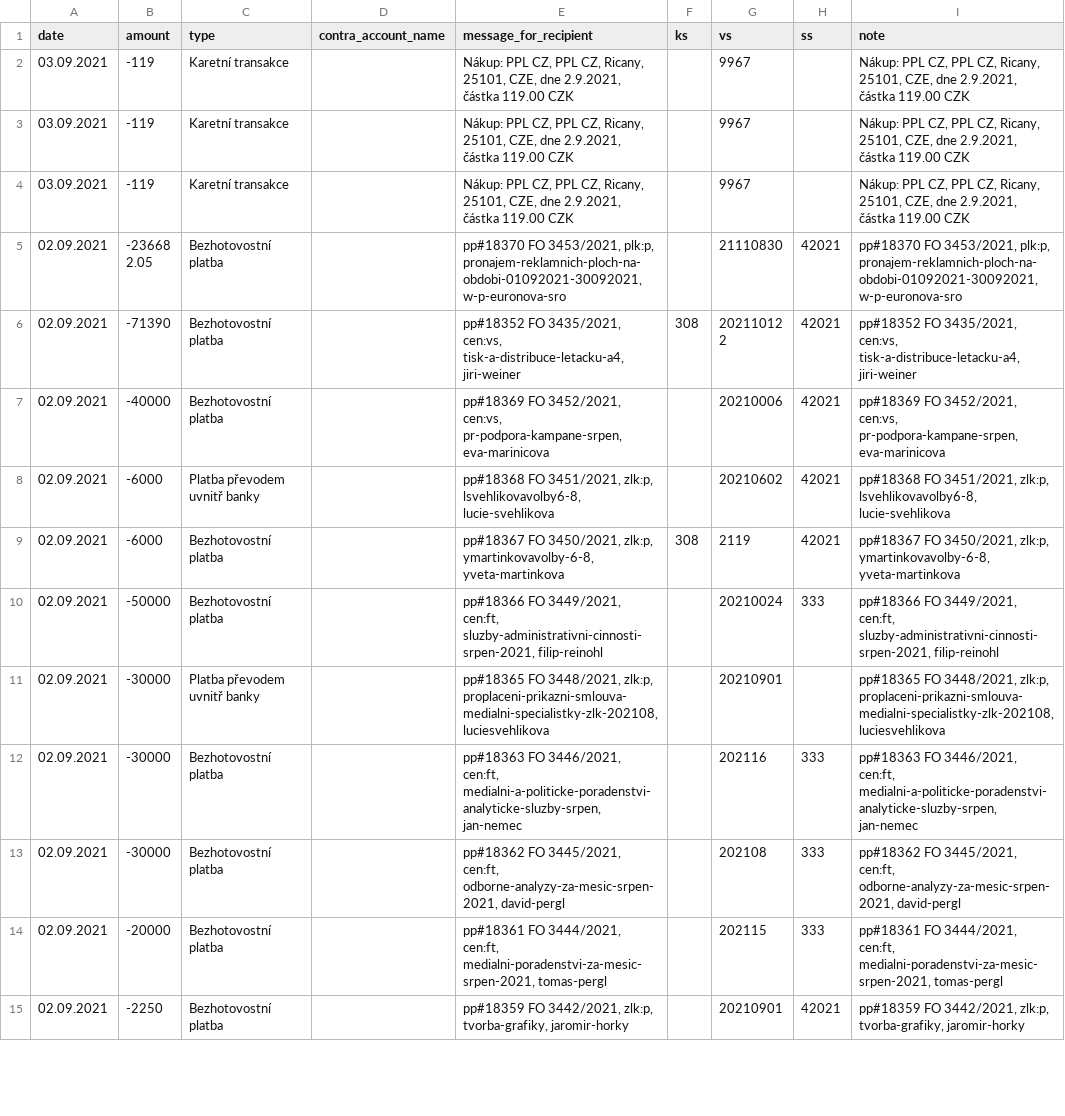
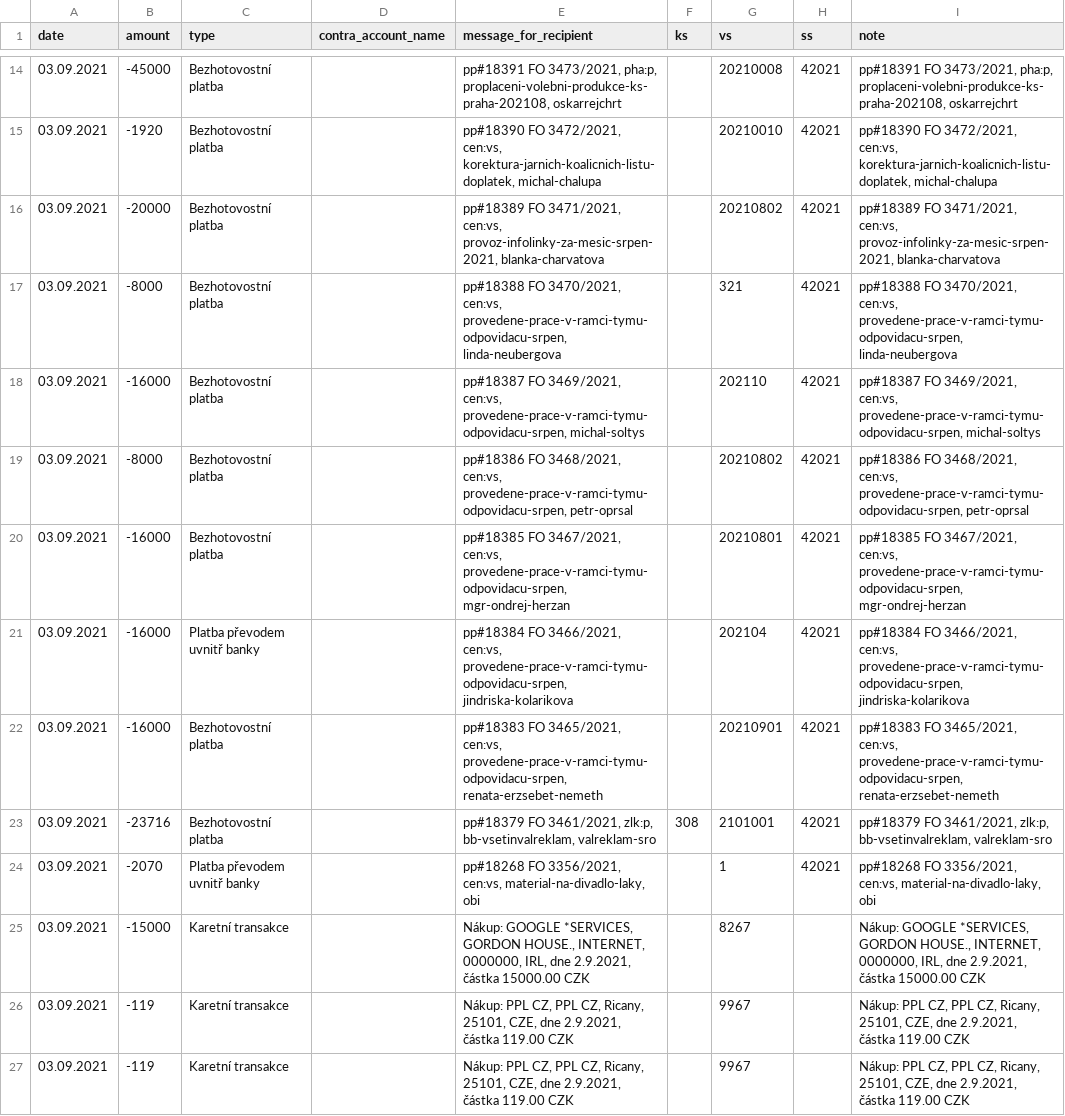
Before and after one commit to opop999/transparent_election_accounts, a CSV file: data/expense_accounts/individual_expense_accounts/pirati_stan.csv, drawn as a sheet; only a part is shown, gaps mark what is left out; the shorter side is filled out with more unchanged rows; the diff covers the shown part only.

```diff
--- a/data/expense_accounts/individual_expense_accounts/pirati_stan.csv
+++ b/data/expense_accounts/individual_expense_accounts/pirati_stan.csv
@@ -2 +14,13 @@ date,amount,type,contra_account_name,message_for_recipient,ks,vs,ss,note
+03.09.2021,-45000,Bezhotovostní platba,"","pp#18391 FO 3473/2021, pha:p, proplaceni-volebni-produkce-ks-praha-202108, oskarrejchrt",,20210008,42021,"pp#18391 FO 3473/2021, pha:p, proplaceni-volebni-produkce-ks-praha-202108, oskarrejchrt"
+03.09.2021,-1920,Bezhotovostní platba,"","pp#18390 FO 3472/2021, cen:vs, korektura-jarnich-koalicnich-listu-doplatek, michal-chalupa",,20210010,42021,"pp#18390 FO 3472/2021, cen:vs, korektura-jarnich-koalicnich-listu-doplatek, michal-chalupa"
+03.09.2021,-20000,Bezhotovostní platba,"","pp#18389 FO 3471/2021, cen:vs, provoz-infolinky-za-mesic-srpen-2021, blanka-charvatova",,20210802,42021,"pp#18389 FO 3471/2021, cen:vs, provoz-infolinky-za-mesic-srpen-2021, blanka-charvatova"
+03.09.2021,-8000,Bezhotovostní platba,"","pp#18388 FO 3470/2021, cen:vs, provedene-prace-v-ramci-tymu-odpovidacu-srpen, linda-neubergova",,321,42021,"pp#18388 FO 3470/2021, cen:vs, provedene-prace-v-ramci-tymu-odpovidacu-srpen, linda-neubergova"
+03.09.2021,-16000,Bezhotovostní platba,"","pp#18387 FO 3469/2021, cen:vs, provedene-prace-v-ramci-tymu-odpovidacu-srpen, michal-soltys",,202110,42021,"pp#18387 FO 3469/2021, cen:vs, provedene-prace-v-ramci-tymu-odpovidacu-srpen, michal-soltys"
+03.09.2021,-8000,Bezhotovostní platba,"","pp#18386 FO 3468/2021, cen:vs, provedene-prace-v-ramci-tymu-odpovidacu-srpen, petr-oprsal",,20210802,42021,"pp#18386 FO 3468/2021, cen:vs, provedene-prace-v-ramci-tymu-odpovidacu-srpen, petr-oprsal"
+03.09.2021,-16000,Bezhotovostní platba,"","pp#18385 FO 3467/2021, cen:vs, provedene-prace-v-ramci-tymu-odpovidacu-srpen, mgr-ondrej-herzan",,20210801,42021,"pp#18385 FO 3467/2021, cen:vs, provedene-prace-v-ramci-tymu-odpovidacu-srpen, mgr-ondrej-herzan"
+03.09.2021,-16000,Platba převodem uvnitř banky,"","pp#18384 FO 3466/2021, cen:vs, provedene-prace-v-ramci-tymu-odpovidacu-srpen, jindriska-kolarikova",,202104,42021,"pp#18384 FO 3466/2021, cen:vs, provedene-prace-v-ramci-tymu-odpovidacu-srpen, jindriska-kolarikova"
+03.09.2021,-16000,Bezhotovostní platba,"","pp#18383 FO 3465/2021, cen:vs, provedene-prace-v-ramci-tymu-odpovidacu-srpen, renata-erzsebet-nemeth",,20210901,42021,"pp#18383 FO 3465/2021, cen:vs, provedene-prace-v-ramci-tymu-odpovidacu-srpen, renata-erzsebet-nemeth"
+03.09.2021,-23716,Bezhotovostní platba,"","pp#18379 FO 3461/2021, zlk:p, bb-vsetinvalreklam, valreklam-sro",308,2101001,42021,"pp#18379 FO 3461/2021, zlk:p, bb-vsetinvalreklam, valreklam-sro"
+03.09.2021,-2070,Platba převodem uvnitř banky,"","pp#18268 FO 3356/2021, cen:vs, material-na-divadlo-laky, obi",,1,42021,"pp#18268 FO 3356/2021, cen:vs, material-na-divadlo-laky, obi"
+03.09.2021,-15000,Karetní transakce,"","Nákup: GOOGLE *SERVICES,  GORDON HOUSE., INTERNET, 0000000, IRL, dne 2.9.2021, částka  15000.00 CZK",,8267,,"Nákup: GOOGLE *SERVICES,  GORDON HOUSE., INTERNET, 0000000, IRL, dne 2.9.2021, částka  15000.00 CZK"
 03.09.2021,-119,Karetní transakce,"","Nákup: PPL CZ,  PPL CZ, Ricany, 25101, CZE, dne 2.9.2021, částka  119.00 CZK",,9967,,"Nákup: PPL CZ,  PPL CZ, Ricany, 25101, CZE, dne 2.9.2021, částka  119.00 CZK"
```
Also changed, not shown: 12 added rows elsewhere in this file, data/donation_accounts/individual_donation_accounts/cssd.csv, data/donation_accounts/individual_donation_accounts/trikolora.csv, 38 other files.
